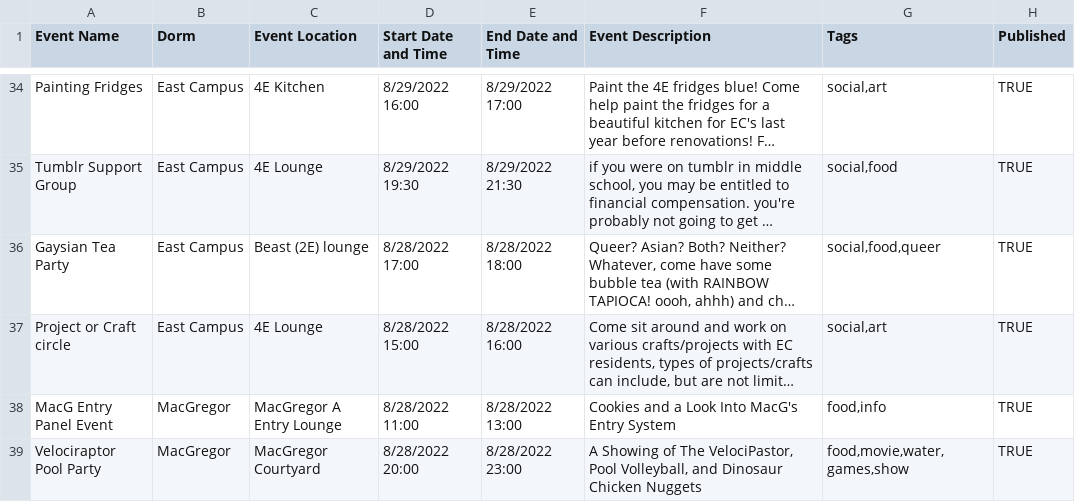
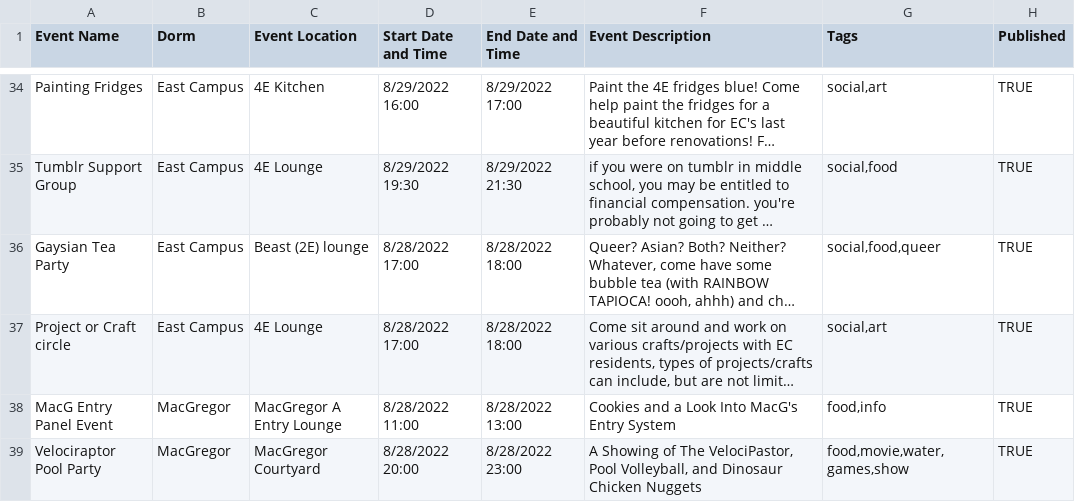
Before and after one commit to mit-dormcon/t-rex, a CSV file: events/[for booklet] final final - Sheet1.csv, drawn as a sheet; only a part is shown, gaps mark what is left out; long unchanged cells end in …; the diff names each change by its address in the sheet, - before the commit and + after, or states it on an @@ line.

Commit message:
Update [for booklet] final final - Sheet1.csv

```diff
--- a/events/[for booklet] final final - Sheet1.csv
+++ b/events/[for booklet] final final - Sheet1.csv
-D37 (Start Date and Time): 8/28/2022 15:00
+D37 (Start Date and Time): 8/28/2022 17:00
-E37 (End Date and Time): 8/28/2022 16:00
+E37 (End Date and Time): 8/28/2022 18:00
```
